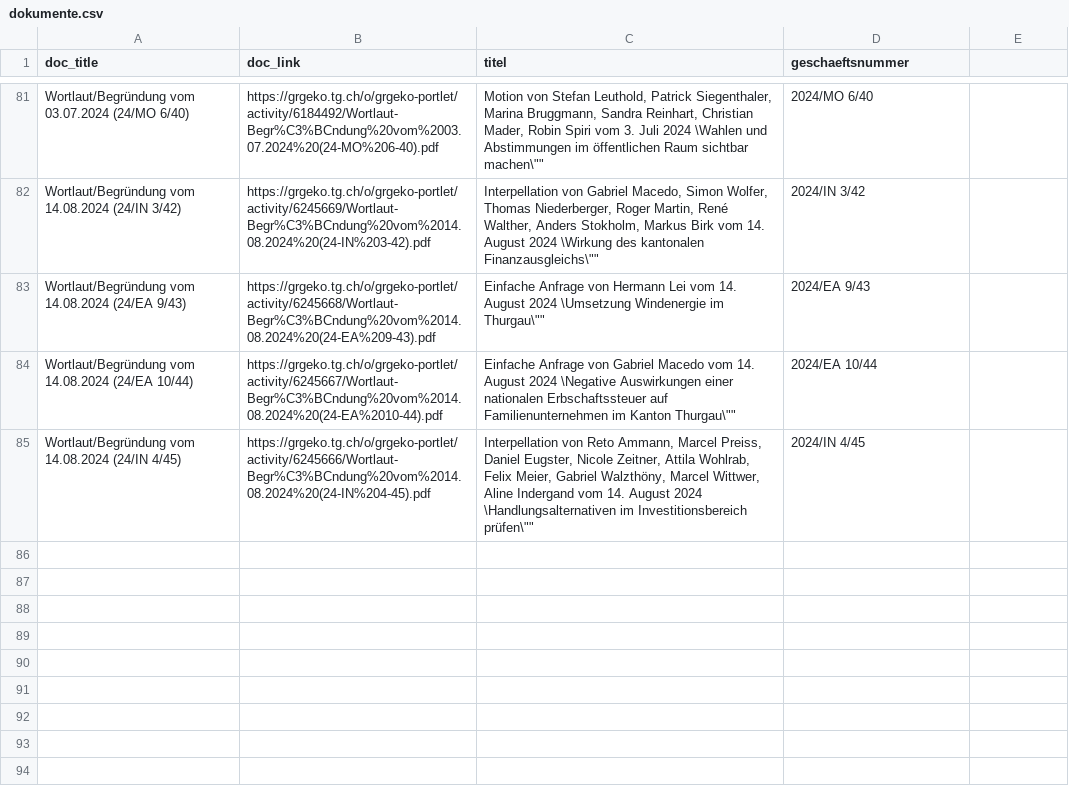
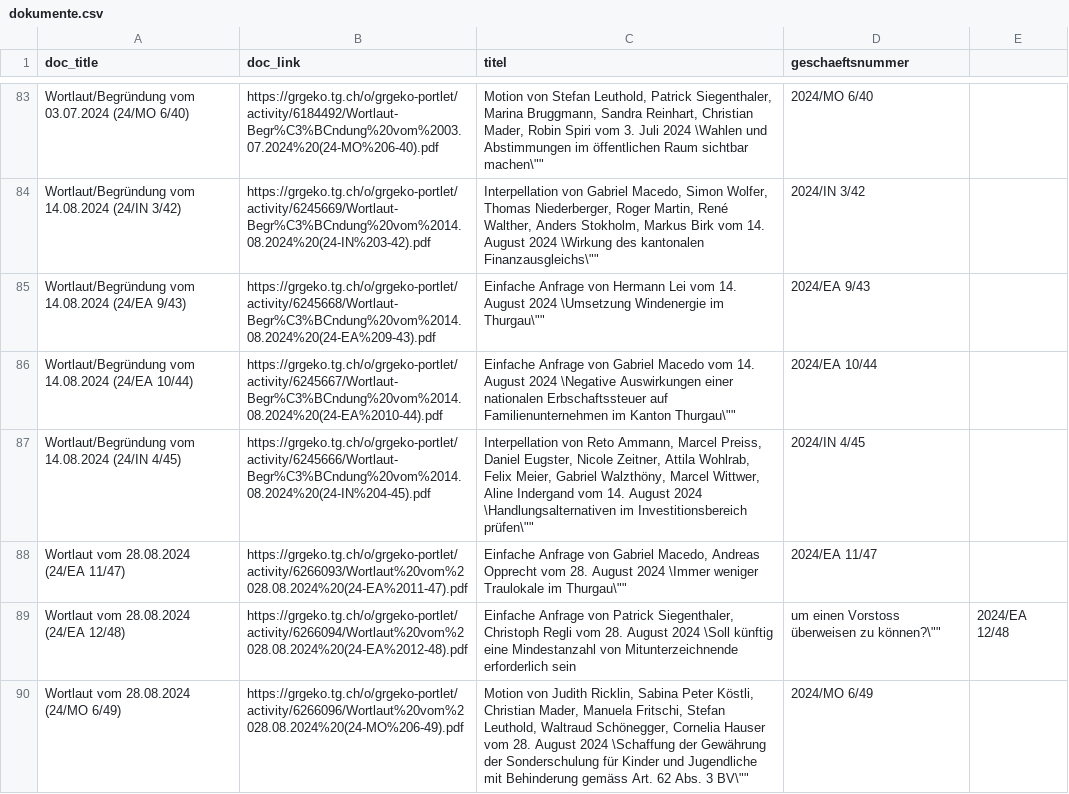
Before and after one commit to ogdtg/vorstossdaten_scrape, a CSV file: dokumente.csv, drawn as a sheet; only a part is shown, gaps mark what is left out; the diff covers the shown part only.

```diff
--- a/dokumente.csv
+++ b/dokumente.csv
@@ -85 +87,4 @@
 "Wortlaut/Begründung vom 14.08.2024 (24/IN 4/45)","https://grgeko.tg.ch/o/grgeko-portlet/activity/6245666/Wortlaut-Begr%C3%BCndung%20vom%2014.08.2024%20(24-IN%204-45).pdf","Interpellation von Reto Ammann, Marcel Preiss, Daniel Eugster, Nicole Zeitner, Attila Wohlrab, Felix Meier, Gabriel Walzthöny, Marcel Wittwer, Aline Indergand vom 14. August 2024 \"Handlungsalternativen im Investitionsbereich prüfen\"","2024/IN 4/45"
+"Wortlaut vom 28.08.2024 (24/EA 11/47)","https://grgeko.tg.ch/o/grgeko-portlet/activity/6266093/Wortlaut%20vom%2028.08.2024%20(24-EA%2011-47).pdf","Einfache Anfrage von Gabriel Macedo, Andreas Opprecht vom 28. August 2024 \"Immer weniger Traulokale im Thurgau\"","2024/EA 11/47"
+"Wortlaut vom 28.08.2024 (24/EA 12/48)","https://grgeko.tg.ch/o/grgeko-portlet/activity/6266094/Wortlaut%20vom%2028.08.2024%20(24-EA%2012-48).pdf","Einfache Anfrage von Patrick Siegenthaler, Christoph Regli vom 28. August 2024 \"Soll künftig eine Mindestanzahl von Mitunterzeichnende erforderlich sein, um einen Vorstoss überweisen zu können?\"","2024/EA 12/48"
+"Wortlaut vom 28.08.2024 (24/MO 6/49)","https://grgeko.tg.ch/o/grgeko-portlet/activity/6266096/Wortlaut%20vom%2028.08.2024%20(24-MO%206-49).pdf","Motion von Judith Ricklin, Sabina Peter Köstli, Christian Mader, Manuela Fritschi, Stefan Leuthold, Waltraud Schönegger, Cornelia Hauser vom 28. August 2024 \"Schaffung der Gewährung der Sonderschulung für Kinder und Jugendliche mit Behinderung gemäss Art. 62 Abs. 3 BV\"","2024/MO 6/49"
```
Also changed, not shown: 5 added rows and 1 moved row elsewhere in this file, geschaefte.csv, vorstoesser.csv, 1 other file.
